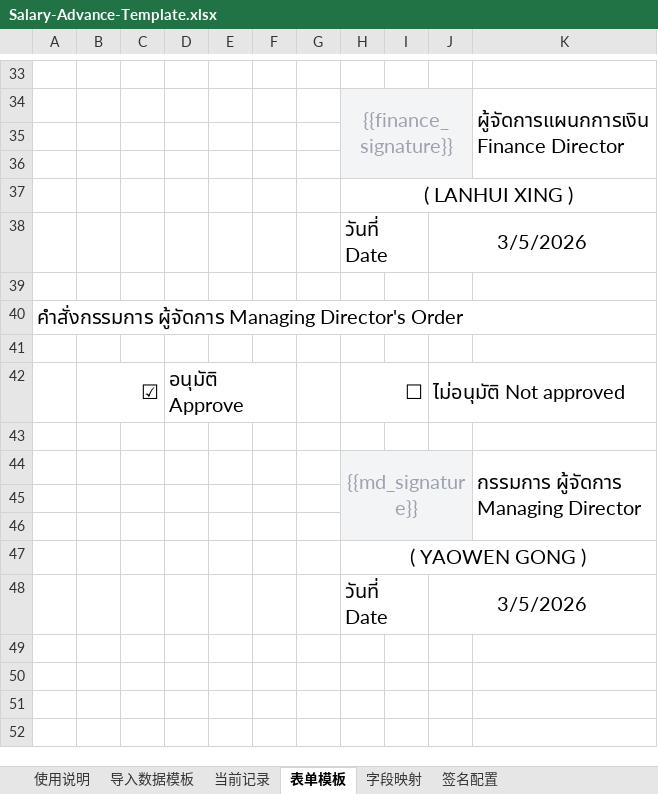
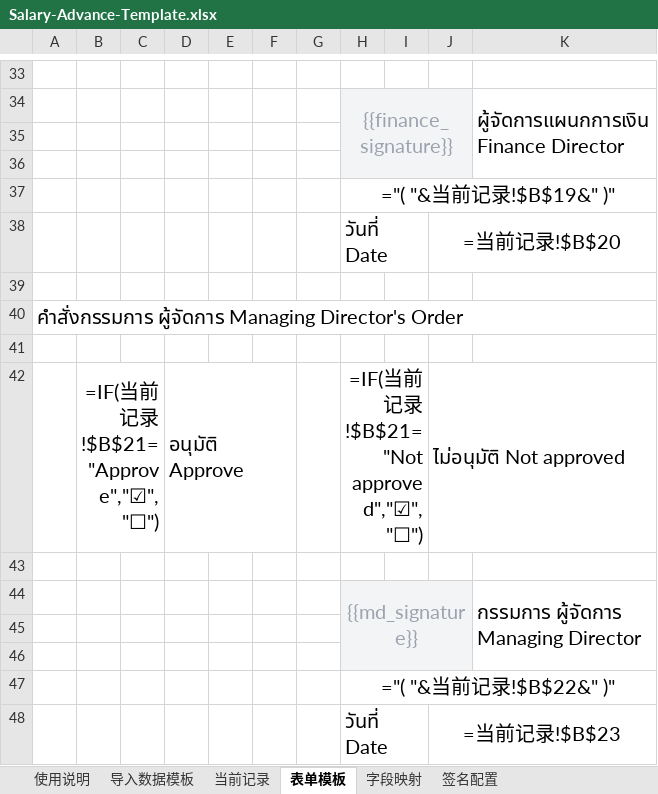
Before and after one commit to FelixLD914/Finance_system, an Excel workbook: zwt-finance-system/backend/app/assets/templates/Salary-Advance-Template.xlsx, sheet 表单模板, drawn as a sheet; only a part is shown, gaps mark what is left out; values as stored, in another font and other column widths than the file's, no borders; formulas without a stored value are shown as written; charts and pictures not drawn; the diff covers the shown part only; the diff names each change by its address in the sheet, - before the commit and + after, or states it on an @@ line.

```diff
--- a/zwt-finance-system/backend/app/assets/templates/Salary-Advance-Template.xlsx (sheet 表单模板)
+++ b/zwt-finance-system/backend/app/assets/templates/Salary-Advance-Template.xlsx (sheet 表单模板)
-H37: ( LANHUI XING )
+H37: ="( "&当前记录!$B$19&" )"
-J38: 3/5/2026
+J38: =当前记录!$B$20
-B42: ☑
+B42: =IF(当前记录!$B$21="Approve","☑","☐")
-H42: ☐
+H42: =IF(当前记录!$B$21="Not approved","☑","☐")
-H47: ( YAOWEN GONG )
+H47: ="( "&当前记录!$B$22&" )"
-J48: 3/5/2026
+J48: =当前记录!$B$23
```
Also changed, not shown: 15 edited cells elsewhere in this sheet, charts or pictures, 3 other files.
